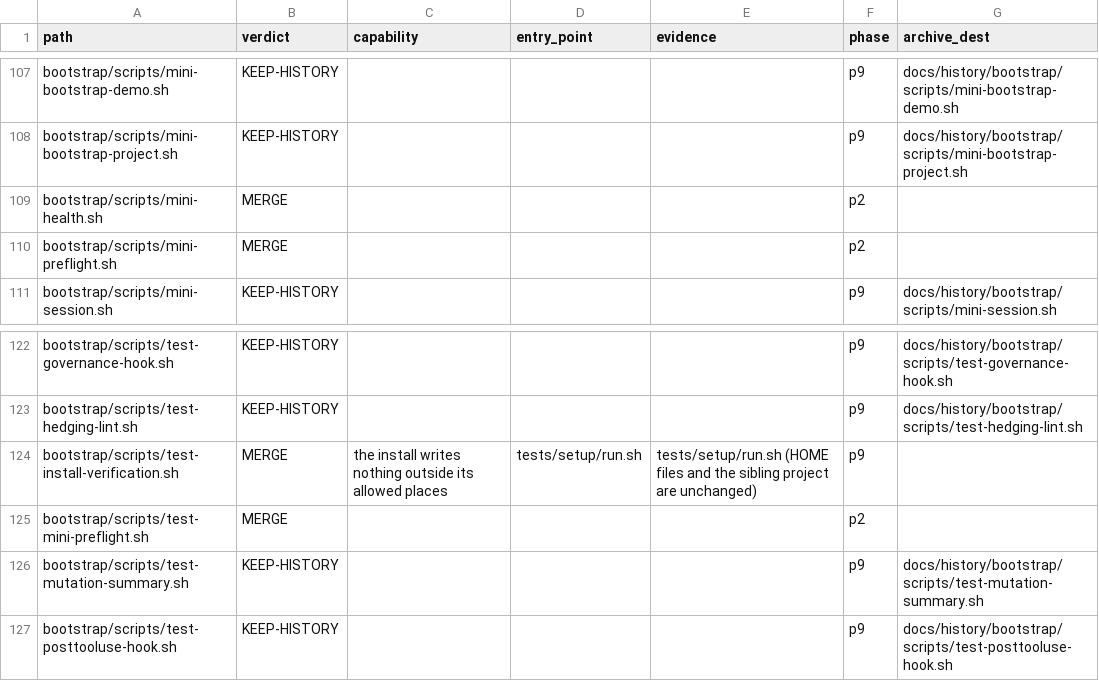
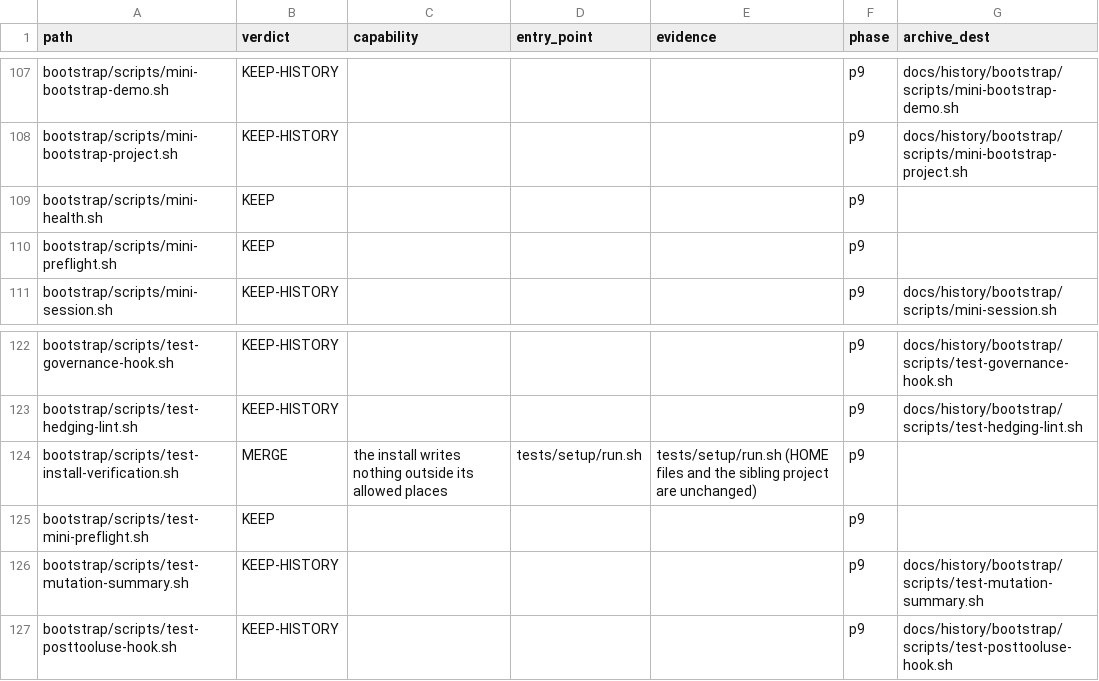
Before and after one commit to Lenivvenil/claude-mini, a TSV file: tools/port-run/ledger.tsv, drawn as a sheet; only a part is shown, gaps mark what is left out; the diff covers the shown part only.

```diff
--- a/tools/port-run/ledger.tsv
+++ b/tools/port-run/ledger.tsv
@@ -108,4 +108,4 @@ bootstrap/scripts/mini-bootstrap-demo.sh	KEEP-HISTORY				p9	docs/history/bootstr
 bootstrap/scripts/mini-bootstrap-project.sh	KEEP-HISTORY				p9	docs/history/bootstrap/scripts/mini-bootstrap-project.sh
-bootstrap/scripts/mini-health.sh	MERGE				p2	
-bootstrap/scripts/mini-preflight.sh	MERGE				p2	
+bootstrap/scripts/mini-health.sh	KEEP				p9	
+bootstrap/scripts/mini-preflight.sh	KEEP				p9	
 bootstrap/scripts/mini-session.sh	KEEP-HISTORY				p9	docs/history/bootstrap/scripts/mini-session.sh
@@ -124,3 +124,3 @@ bootstrap/scripts/test-hedging-lint.sh	KEEP-HISTORY				p9	docs/history/bootstrap
 bootstrap/scripts/test-install-verification.sh	MERGE	the install writes nothing outside its allowed places	tests/setup/run.sh	tests/setup/run.sh (HOME files and the sibling project are unchanged)	p9	
-bootstrap/scripts/test-mini-preflight.sh	MERGE				p2	
+bootstrap/scripts/test-mini-preflight.sh	KEEP				p9	
 bootstrap/scripts/test-mutation-summary.sh	KEEP-HISTORY				p9	docs/history/bootstrap/scripts/test-mutation-summary.sh
```
Also changed, not shown: 91 edited cells elsewhere in this file, 55 other files.
